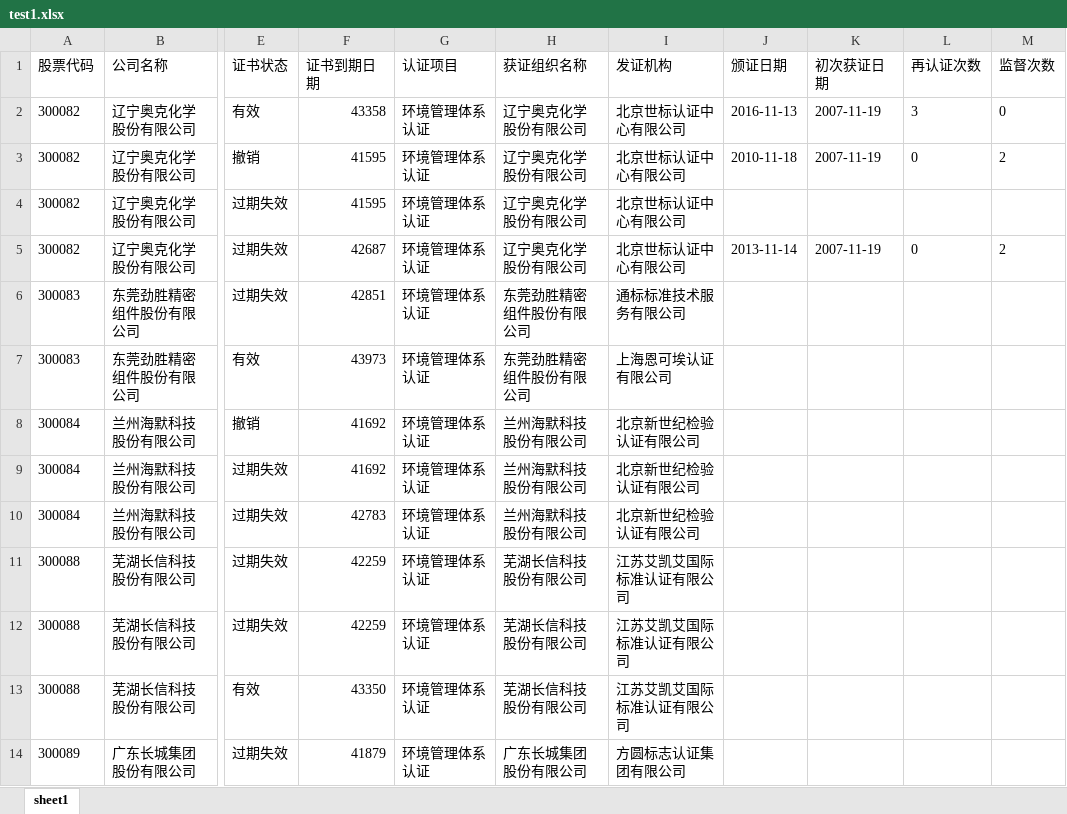
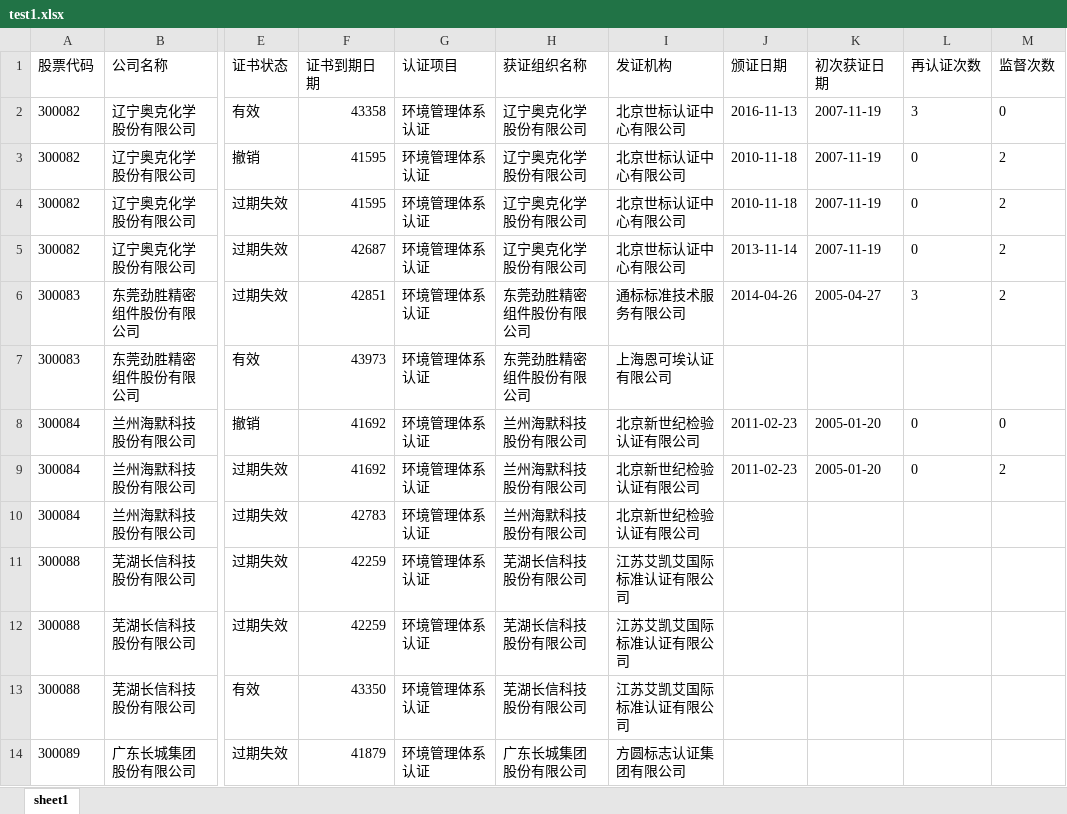
Before and after one commit to startheart/egg-example-simple, an Excel workbook: app/public/test1.xlsx, sheet sheet1, drawn as a sheet; only a part is shown, gaps mark what is left out; values as stored, in another font and other column widths than the file's, no borders; the diff names each change by its address in the sheet, - before the commit and + after, or states it on an @@ line.

```diff
--- a/app/public/test1.xlsx (sheet sheet1)
+++ b/app/public/test1.xlsx (sheet sheet1)
-J4 (颁证日期): (empty)
+J4 (颁证日期): 2010-11-18
-K4 (初次获证日期): (empty)
+K4 (初次获证日期): 2007-11-19
-L4 (再认证次数): (empty)
+L4 (再认证次数): 0
-M4 (监督次数): (empty)
+M4 (监督次数): 2
-J6 (颁证日期): (empty)
+J6 (颁证日期): 2014-04-26
-K6 (初次获证日期): (empty)
+K6 (初次获证日期): 2005-04-27
-L6 (再认证次数): (empty)
+L6 (再认证次数): 3
-M6 (监督次数): (empty)
+M6 (监督次数): 2
-J8:J9 (颁证日期): (empty)
+J8:J9 (颁证日期): 2011-02-23
-K8:K9 (初次获证日期): (empty)
+K8:K9 (初次获证日期): 2005-01-20
-L8:L9 (再认证次数): (empty)
+L8:L9 (再认证次数): 0
-M8 (监督次数): (empty)
+M8 (监督次数): 0
-M9 (监督次数): (empty)
+M9 (监督次数): 2
```
Also changed, not shown: 4 other files.
